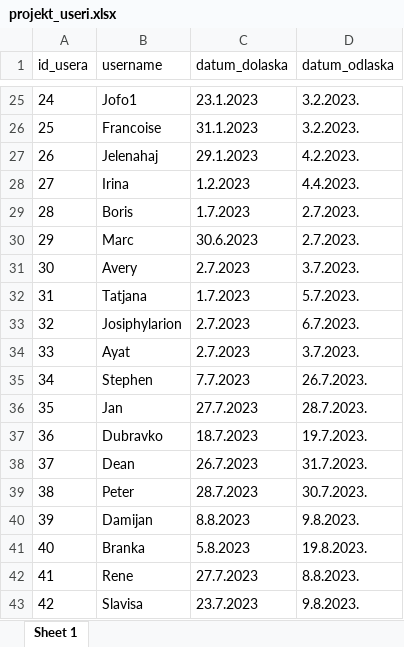
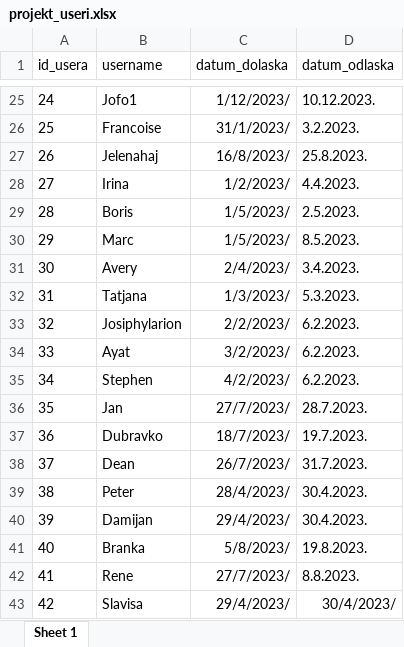
Before and after one commit to xIvanax/rp2_projekt, an Excel workbook: projekt_useri.xlsx, sheet Sheet 1, drawn as a sheet; only a part is shown, gaps mark what is left out; values as stored, in another font and other column widths than the file's, no borders; the diff covers the shown part only; the diff names each change by its address in the sheet, - before the commit and + after, or states it on an @@ line.

```diff
--- a/projekt_useri.xlsx (sheet Sheet 1)
+++ b/projekt_useri.xlsx (sheet Sheet 1)
-C25 (datum_dolaska): 23.1.2023
+C25 (datum_dolaska): 1/12/2023/
-D25 (datum_odlaska): 3.2.2023.
+D25 (datum_odlaska): 10.12.2023.
-C26 (datum_dolaska): 31.1.2023
+C26 (datum_dolaska): 31/1/2023/
-C27 (datum_dolaska): 29.1.2023
+C27 (datum_dolaska): 16/8/2023/
-D27 (datum_odlaska): 4.2.2023.
+D27 (datum_odlaska): 25.8.2023.
-C28 (datum_dolaska): 1.2.2023
+C28 (datum_dolaska): 1/2/2023/
-C29 (datum_dolaska): 1.7.2023
+C29 (datum_dolaska): 1/5/2023/
-D29 (datum_odlaska): 2.7.2023.
+D29 (datum_odlaska): 2.5.2023.
-C30 (datum_dolaska): 30.6.2023
+C30 (datum_dolaska): 1/5/2023/
-D30 (datum_odlaska): 2.7.2023.
+D30 (datum_odlaska): 8.5.2023.
-C31 (datum_dolaska): 2.7.2023
+C31 (datum_dolaska): 2/4/2023/
-D31 (datum_odlaska): 3.7.2023.
+D31 (datum_odlaska): 3.4.2023.
-C32 (datum_dolaska): 1.7.2023
+C32 (datum_dolaska): 1/3/2023/
-D32 (datum_odlaska): 5.7.2023.
+D32 (datum_odlaska): 5.3.2023.
-C33 (datum_dolaska): 2.7.2023
+C33 (datum_dolaska): 2/2/2023/
-D33 (datum_odlaska): 6.7.2023.
+D33 (datum_odlaska): 6.2.2023.
-C34 (datum_dolaska): 2.7.2023
+C34 (datum_dolaska): 3/2/2023/
-D34 (datum_odlaska): 3.7.2023.
+D34 (datum_odlaska): 6.2.2023.
-C35 (datum_dolaska): 7.7.2023
+C35 (datum_dolaska): 4/2/2023/
-D35 (datum_odlaska): 26.7.2023.
+D35 (datum_odlaska): 6.2.2023.
-C36 (datum_dolaska): 27.7.2023
+C36 (datum_dolaska): 27/7/2023/
-C37 (datum_dolaska): 18.7.2023
+C37 (datum_dolaska): 18/7/2023/
-C38 (datum_dolaska): 26.7.2023
+C38 (datum_dolaska): 26/7/2023/
-C39 (datum_dolaska): 28.7.2023
+C39 (datum_dolaska): 28/4/2023/
-D39 (datum_odlaska): 30.7.2023.
+D39 (datum_odlaska): 30.4.2023.
-C40 (datum_dolaska): 8.8.2023
+C40 (datum_dolaska): 29/4/2023/
-D40 (datum_odlaska): 9.8.2023.
+D40 (datum_odlaska): 30.4.2023.
-C41 (datum_dolaska): 5.8.2023
+C41 (datum_dolaska): 5/8/2023/
-C42 (datum_dolaska): 27.7.2023
+C42 (datum_dolaska): 27/7/2023/
-C43 (datum_dolaska): 23.7.2023
+C43 (datum_dolaska): 29/4/2023/
-D43 (datum_odlaska): 9.8.2023.
+D43 (datum_odlaska): 30/4/2023/
```
Also changed, not shown: 3 added rows and 55 edited cells elsewhere in this sheet, 1 other file.
